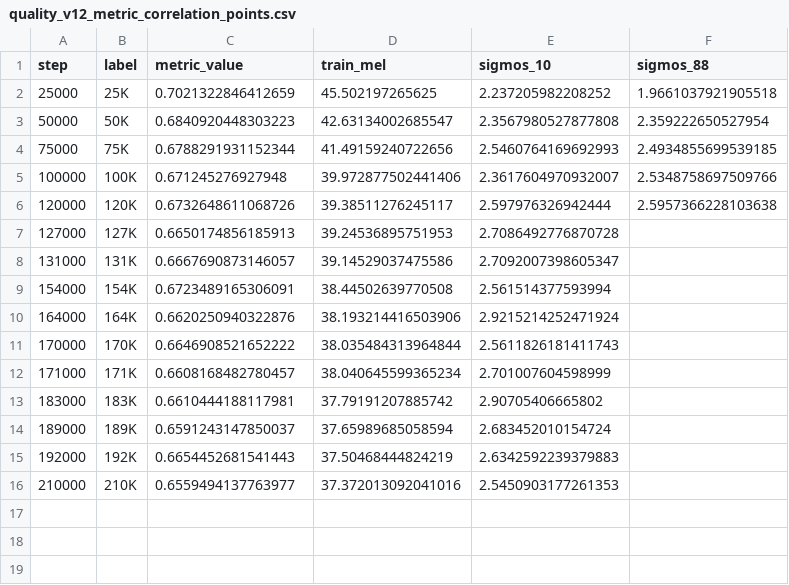
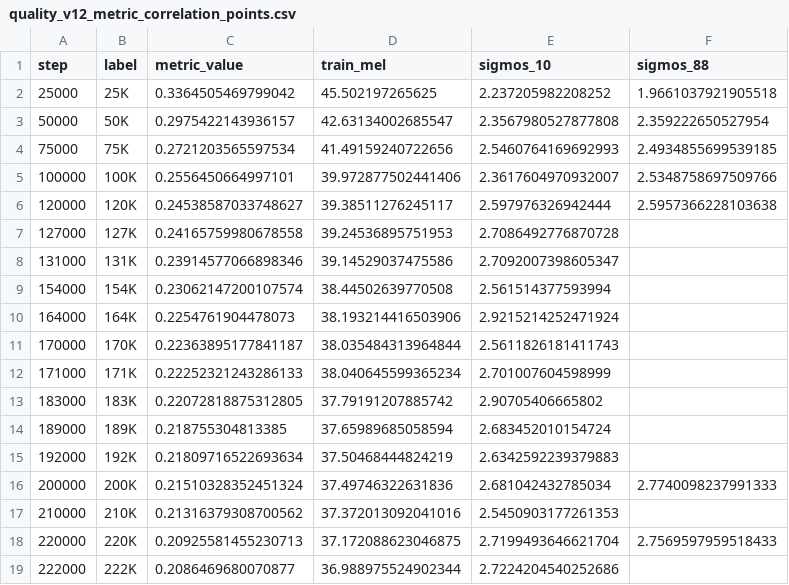
Before and after one commit to robinhad/ukrainian-tts, a CSV file: training/reports/quality_v12_metric_correlation_points.csv, drawn as a sheet.

```diff
--- a/training/reports/quality_v12_metric_correlation_points.csv
+++ b/training/reports/quality_v12_metric_correlation_points.csv
@@ -1,16 +1,19 @@
 step,label,metric_value,train_mel,sigmos_10,sigmos_88
-25000,25K,0.7021322846412659,45.502197265625,2.237205982208252,1.9661037921905518
-50000,50K,0.6840920448303223,42.63134002685547,2.3567980527877808,2.359222650527954
-75000,75K,0.6788291931152344,41.49159240722656,2.5460764169692993,2.4934855699539185
-100000,100K,0.671245276927948,39.972877502441406,2.3617604970932007,2.5348758697509766
-120000,120K,0.6732648611068726,39.38511276245117,2.597976326942444,2.5957366228103638
-127000,127K,0.6650174856185913,39.24536895751953,2.7086492776870728,
-131000,131K,0.6667690873146057,39.14529037475586,2.7092007398605347,
-154000,154K,0.6723489165306091,38.44502639770508,2.561514377593994,
-164000,164K,0.6620250940322876,38.193214416503906,2.9215214252471924,
-170000,170K,0.6646908521652222,38.035484313964844,2.5611826181411743,
-171000,171K,0.6608168482780457,38.040645599365234,2.701007604598999,
-183000,183K,0.6610444188117981,37.79191207885742,2.90705406665802,
-189000,189K,0.6591243147850037,37.65989685058594,2.683452010154724,
-192000,192K,0.6654452681541443,37.50468444824219,2.6342592239379883,
-210000,210K,0.6559494137763977,37.372013092041016,2.5450903177261353,
+25000,25K,0.3364505469799042,45.502197265625,2.237205982208252,1.9661037921905518
+50000,50K,0.2975422143936157,42.63134002685547,2.3567980527877808,2.359222650527954
+75000,75K,0.2721203565597534,41.49159240722656,2.5460764169692993,2.4934855699539185
+100000,100K,0.2556450664997101,39.972877502441406,2.3617604970932007,2.5348758697509766
+120000,120K,0.24538587033748627,39.38511276245117,2.597976326942444,2.5957366228103638
+127000,127K,0.24165759980678558,39.24536895751953,2.7086492776870728,
+131000,131K,0.23914577066898346,39.14529037475586,2.7092007398605347,
+154000,154K,0.23062147200107574,38.44502639770508,2.561514377593994,
+164000,164K,0.2254761904478073,38.193214416503906,2.9215214252471924,
+170000,170K,0.22363895177841187,38.035484313964844,2.5611826181411743,
+171000,171K,0.22252321243286133,38.040645599365234,2.701007604598999,
+183000,183K,0.22072818875312805,37.79191207885742,2.90705406665802,
+189000,189K,0.218755304813385,37.65989685058594,2.683452010154724,
+192000,192K,0.21809716522693634,37.50468444824219,2.6342592239379883,
+200000,200K,0.21510328352451324,37.49746322631836,2.681042432785034,2.7740098237991333
+210000,210K,0.21316379308700562,37.372013092041016,2.5450903177261353,
+220000,220K,0.20925581455230713,37.172088623046875,2.7199493646621704,2.7569597959518433
+222000,222K,0.2086469680070877,36.988975524902344,2.7224204540252686,
```
Also changed, not shown: training/reports/quality_v12_metric_correlation_rankings.csv, 11 other files.
